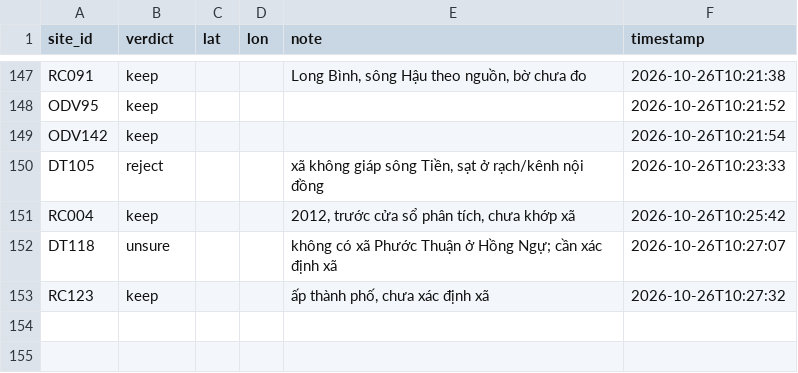
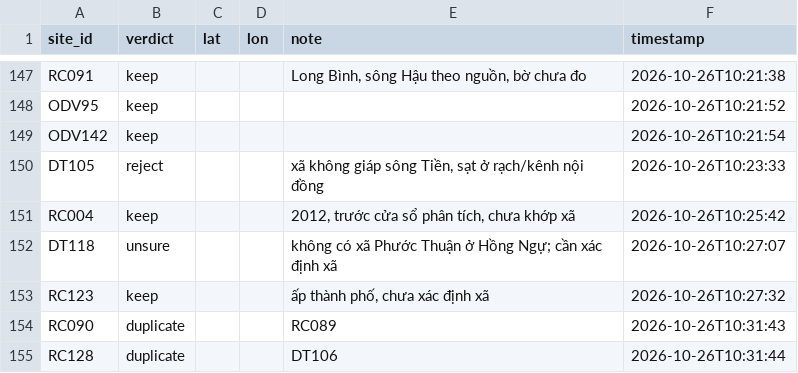
Before and after one commit to tronghia256-EdgeAI/mekong-bankline-forecast, a CSV file: data/hotspots/inventory_review.csv, drawn as a sheet; only a part is shown, gaps mark what is left out; the diff names each change by its address in the sheet, - before the commit and + after, or states it on an @@ line.

Commit message:
Inventory: RC090 and RC128 marked as duplicates by the owner (141 keep, 124 rows for labels)

```diff
--- a/data/hotspots/inventory_review.csv
+++ b/data/hotspots/inventory_review.csv
+row 154: RC090 | duplicate |  |  | RC089 | 2026-10-26T10:31:43
+row 155: RC128 | duplicate |  |  | DT106 | 2026-10-26T10:31:44
```
Also changed, not shown: data/hotspots/inventory.csv, 2 other files.
